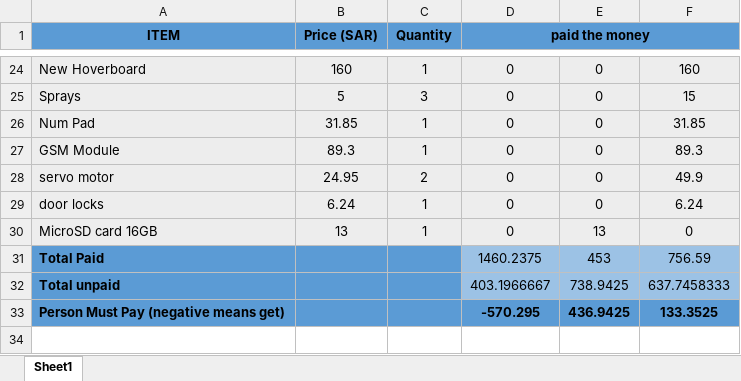
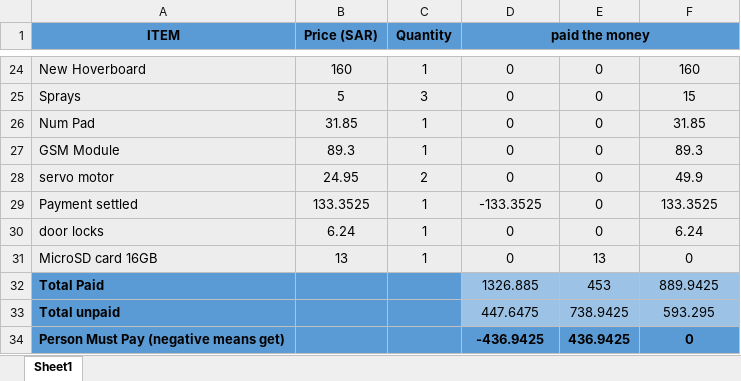
Before and after one commit to Mhd-Ghd/on-campus-delivery-robot, an Excel workbook: team-managment/purchases/project-payments .xlsx, sheet Sheet1, drawn as a sheet; only a part is shown, gaps mark what is left out; values as stored, in another font and other column widths than the file's, no borders; addresses are those after the commit; the diff names each change by its address in the sheet, - before the commit and + after, or states it on an @@ line.

Commit message:
updated code, readme, payments

```diff
--- a/team-managment/purchases/project-payments .xlsx (sheet Sheet1)
+++ b/team-managment/purchases/project-payments .xlsx (sheet Sheet1)
+row 29: Payment settled | 133.3525 | 1 | -133.3525 | 0 | 133.3525
-D32 (paid the money): 1460.2375
+D32 (paid the money): 1326.885
-F32: 756.59
+F32: 889.9425
-D33 (paid the money): 403.1966667
+D33 (paid the money): 447.6475
-F33: 637.7458333
+F33: 593.295
-D34 (paid the money): -570.295
+D34 (paid the money): -436.9425
-F34: 133.3525
+F34: 0
```
Also changed, not shown: formulas that keep their value, 40 other files.
